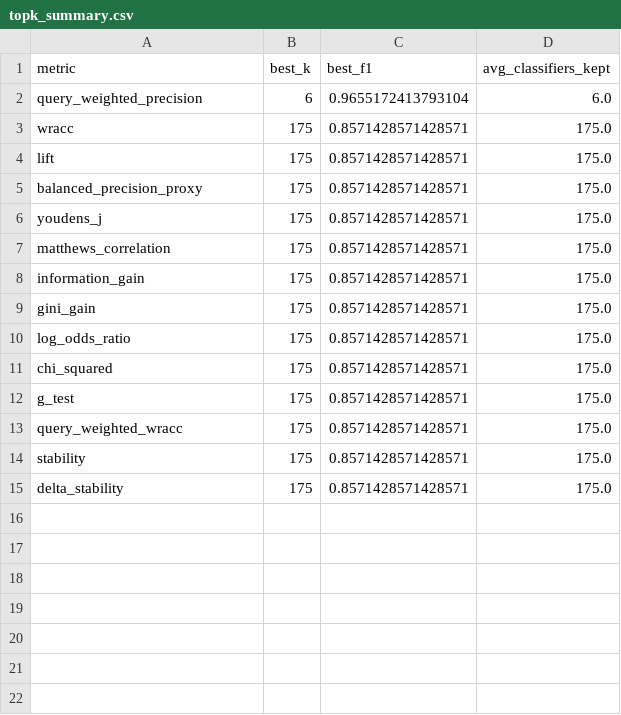
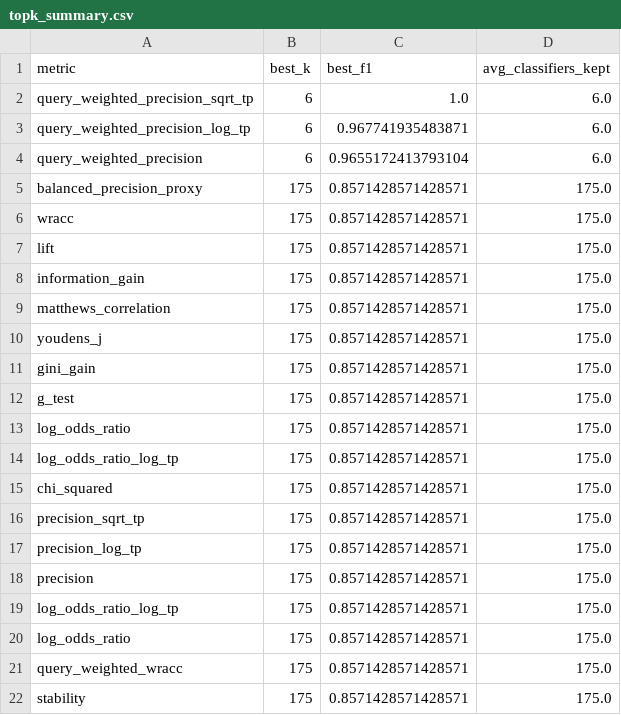
Before and after one commit to TTPO100AJIEX/OSDA-LazyFCA, a CSV file: experiments/generated_plots/parkinsons_topk_ranking_raw/topk_summary.csv, drawn as a sheet; only a part is shown; the shorter side is filled out with more unchanged rows.

Commit message:
more metrics

```diff
--- a/experiments/generated_plots/parkinsons_topk_ranking_raw/topk_summary.csv
+++ b/experiments/generated_plots/parkinsons_topk_ranking_raw/topk_summary.csv
@@ -1,13 +1,21 @@
 metric,best_k,best_f1,avg_classifiers_kept
+query_weighted_precision_sqrt_tp,6,1.0,6.0
+query_weighted_precision_log_tp,6,0.967741935483871,6.0
 query_weighted_precision,6,0.9655172413793104,6.0
+balanced_precision_proxy,175,0.8571428571428571,175.0
 wracc,175,0.8571428571428571,175.0
 lift,175,0.8571428571428571,175.0
-balanced_precision_proxy,175,0.8571428571428571,175.0
+information_gain,175,0.8571428571428571,175.0
+matthews_correlation,175,0.8571428571428571,175.0
 youdens_j,175,0.8571428571428571,175.0
-matthews_correlation,175,0.8571428571428571,175.0
-information_gain,175,0.8571428571428571,175.0
 gini_gain,175,0.8571428571428571,175.0
+g_test,175,0.8571428571428571,175.0
 log_odds_ratio,175,0.8571428571428571,175.0
+log_odds_ratio_log_tp,175,0.8571428571428571,175.0
 chi_squared,175,0.8571428571428571,175.0
-g_test,175,0.8571428571428571,175.0
+precision_sqrt_tp,175,0.8571428571428571,175.0
+precision_log_tp,175,0.8571428571428571,175.0
+precision,175,0.8571428571428571,175.0
+log_odds_ratio_log_tp,175,0.8571428571428571,175.0
+log_odds_ratio,175,0.8571428571428571,175.0
 query_weighted_wracc,175,0.8571428571428571,175.0
```
Also changed, not shown: experiments/generated_plots/rice_topk_ranking_raw/topk_summary.csv, experiments/generated_plots/sonar_topk_ranking_raw/topk_summary.csv, 42 other files.
